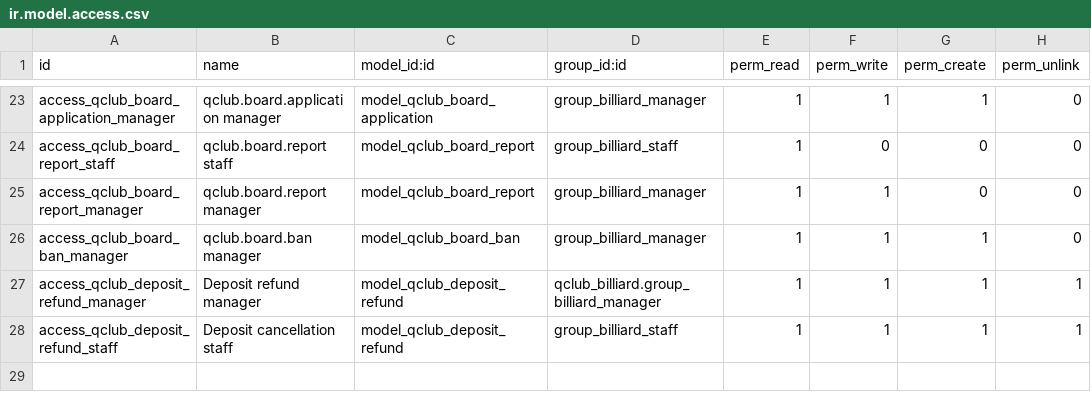
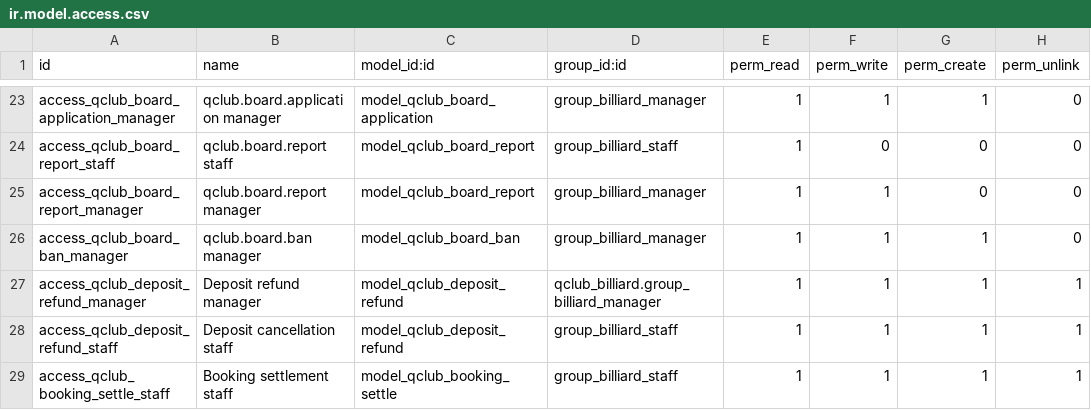
Before and after one commit to terrylinlu/qclub-odoo, a CSV file: addons/qclub_billiard/security/ir.model.access.csv, drawn as a sheet; only a part is shown, gaps mark what is left out.

```diff
--- a/addons/qclub_billiard/security/ir.model.access.csv
+++ b/addons/qclub_billiard/security/ir.model.access.csv
@@ -28 +28,2 @@ access_qclub_deposit_refund_manager,Deposit refund manager,model_qclub_deposit_r
 access_qclub_deposit_refund_staff,Deposit cancellation staff,model_qclub_deposit_refund,group_billiard_staff,1,1,1,1
+access_qclub_booking_settle_staff,Booking settlement staff,model_qclub_booking_settle,group_billiard_staff,1,1,1,1
```
Also changed, not shown: 15 other files.
